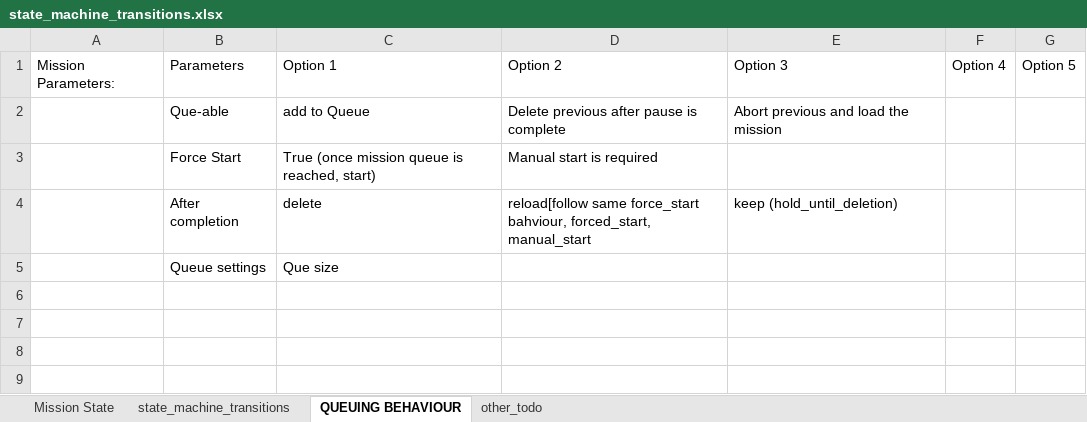
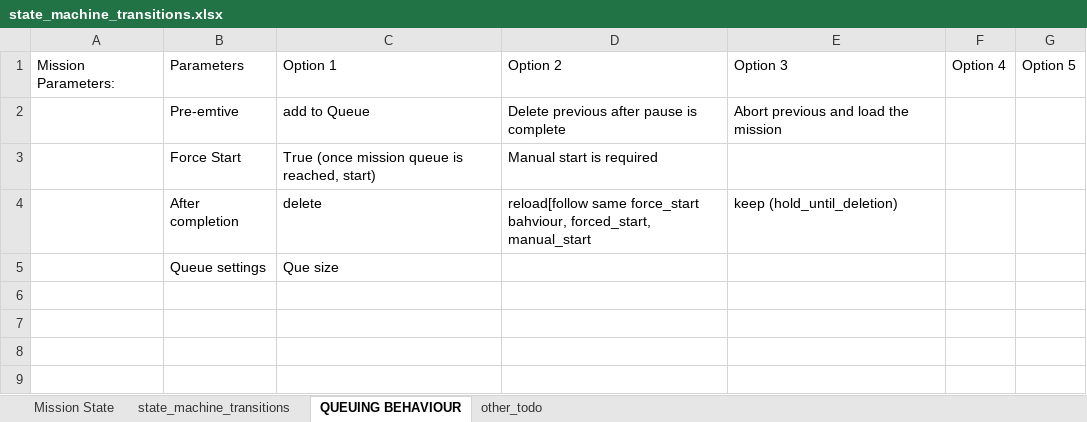
Before and after one commit to DroneLeaf/HEAR_wiki, an Excel workbook: Guide/HEAR Software/Flight Modes/state_machine_transitions.xlsx, sheet QUEUING BEHAVIOUR, drawn as a sheet; only a part is shown; values as stored, in another font and other column widths than the file's, no borders; the diff names each change by its address in the sheet, - before the commit and + after, or states it on an @@ line.

```diff
--- a/Guide/HEAR Software/Flight Modes/state_machine_transitions.xlsx (sheet QUEUING BEHAVIOUR)
+++ b/Guide/HEAR Software/Flight Modes/state_machine_transitions.xlsx (sheet QUEUING BEHAVIOUR)
-B2: Que-able
+B2: Pre-emtive
```
Also changed, not shown: sheet state_machine_transitions.
